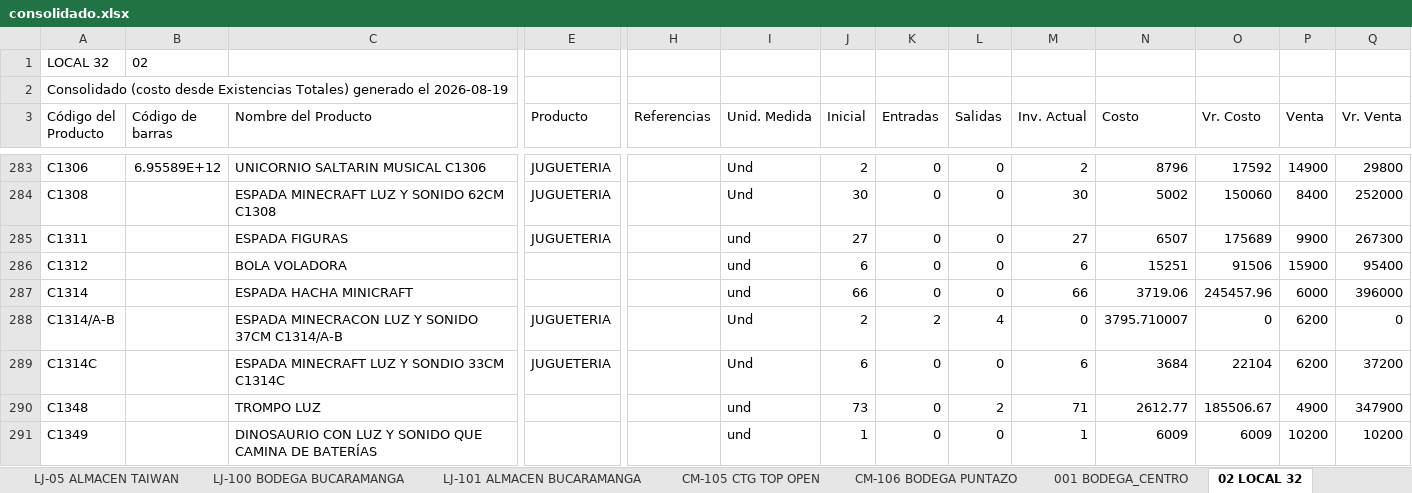
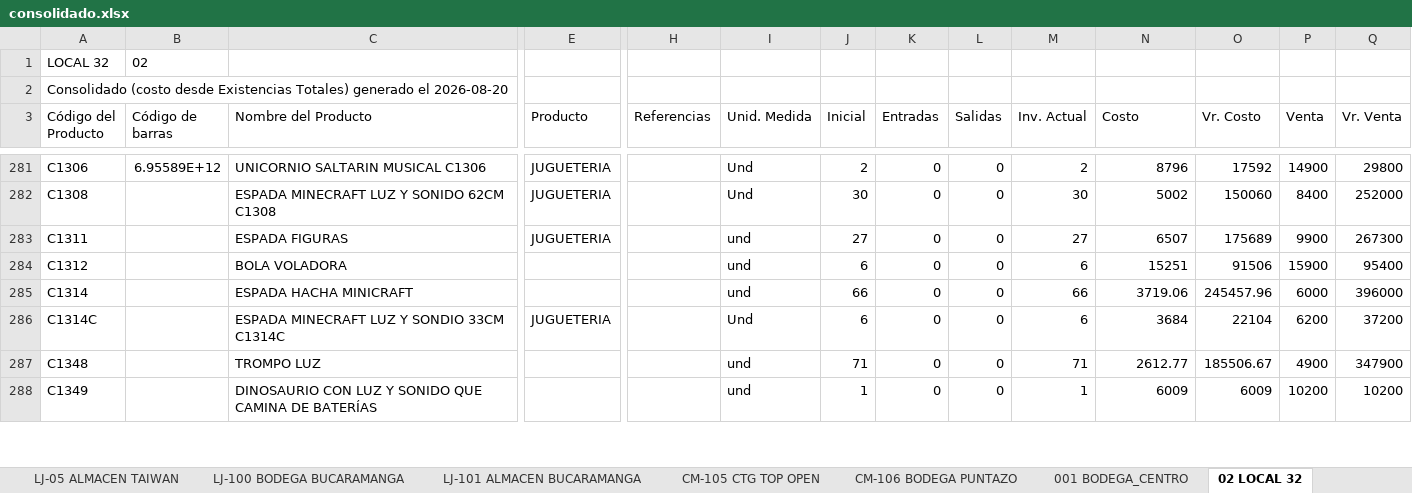
Before and after one commit to jeicardu03/vsummer-dashboard-toys, an Excel workbook: consolidado.xlsx, sheet 02 LOCAL 32, drawn as a sheet; only a part is shown, gaps mark what is left out; values as stored, in another font and other column widths than the file's, no borders; removed rows and columns are numbered as before the commit, all else as after; rows hold the shown columns only; the diff covers the shown part only; the diff names each change by its address in the sheet, - before the commit and + after, or states it on an @@ line.

```diff
--- a/consolidado.xlsx (sheet 02 LOCAL 32)
+++ b/consolidado.xlsx (sheet 02 LOCAL 32)
-A2 (Código del Producto): …generado el 2026-08-19
+A2 (Código del Producto): …generado el 2026-08-20
-row 288: C1314/A-B |  | ESPADA MINECRACON LUZ Y SONIDO 37CM C1314/A-B | JUGUETERIA |  | Und | 2 | 2 | 4 | 0 | 3795.710007 | 0 | 6200 | 0
-J287 (Inicial): 73
+J287 (Inicial): 71
-L287 (Salidas): 2
+L287 (Salidas): 0
```
Also changed, not shown: 7 removed rows and 248 edited cells elsewhere in this sheet, sheet LJ-101 ALMACEN BUCARAMANGA, sheet CM-02 BOGOTA GRAN MANZANA, sheet CM-105 CTG TOP OPEN, sheet LJ-05 ALMACEN TAIWAN, sheet 03 BODEGA AUXILIAR 32, sheet CM-03 BODEGA BOGOTA, 4 more sheets, bodegas/02.xlsx, bodegas/03.xlsx, 12 other files.
